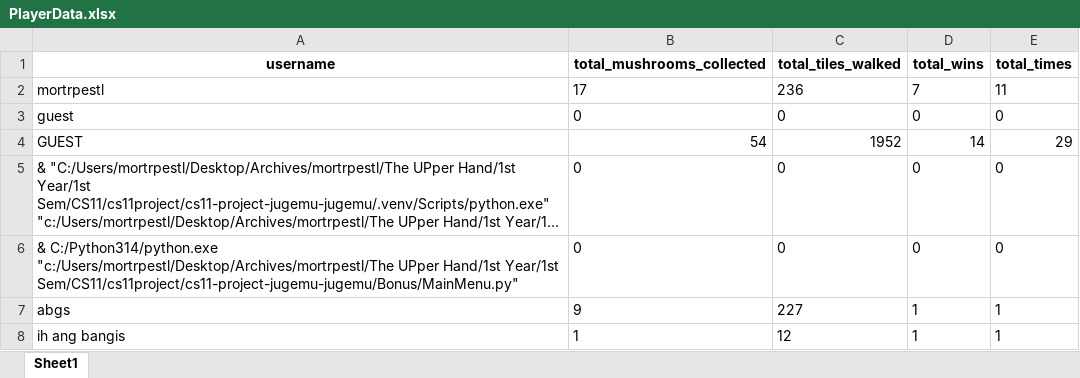
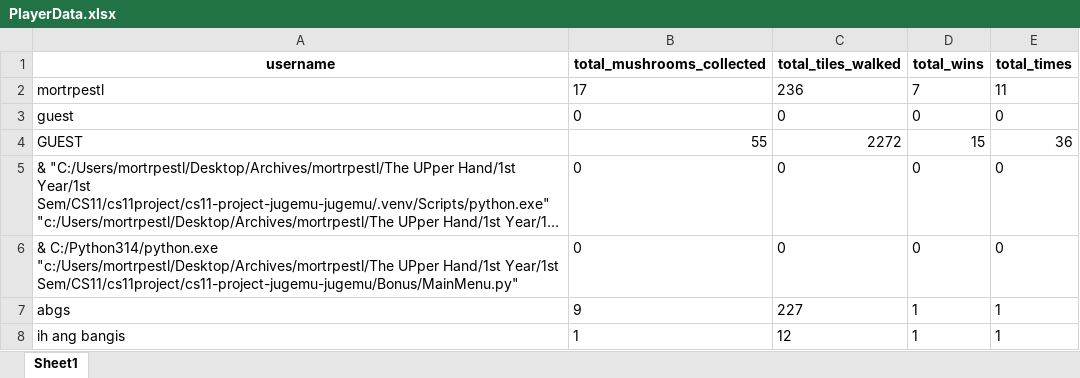
Before and after one commit to mortrpestl/shroom-raider, an Excel workbook: Bonus/Statistics/PlayerData.xlsx, sheet Sheet1, drawn as a sheet; long unchanged cells end in …; values as stored, in another font and other column widths than the file's, no borders; the diff names each change by its address in the sheet, - before the commit and + after, or states it on an @@ line.

```diff
--- a/Bonus/Statistics/PlayerData.xlsx (sheet Sheet1)
+++ b/Bonus/Statistics/PlayerData.xlsx (sheet Sheet1)
-B4 (total_mushrooms_collected): 54
+B4 (total_mushrooms_collected): 55
-C4 (total_tiles_walked): 1952
+C4 (total_tiles_walked): 2272
-D4 (total_wins): 14
+D4 (total_wins): 15
-E4 (total_times): 29
+E4 (total_times): 36
```
Also changed, not shown: 3 other files.
